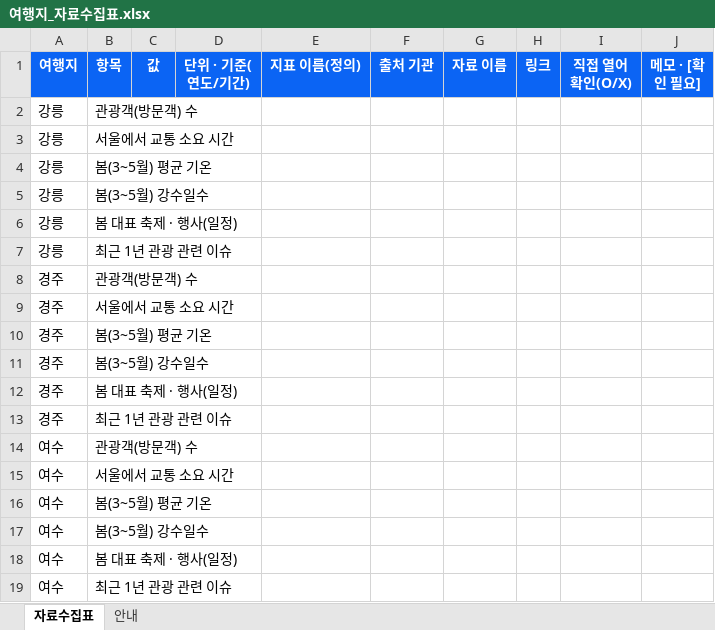
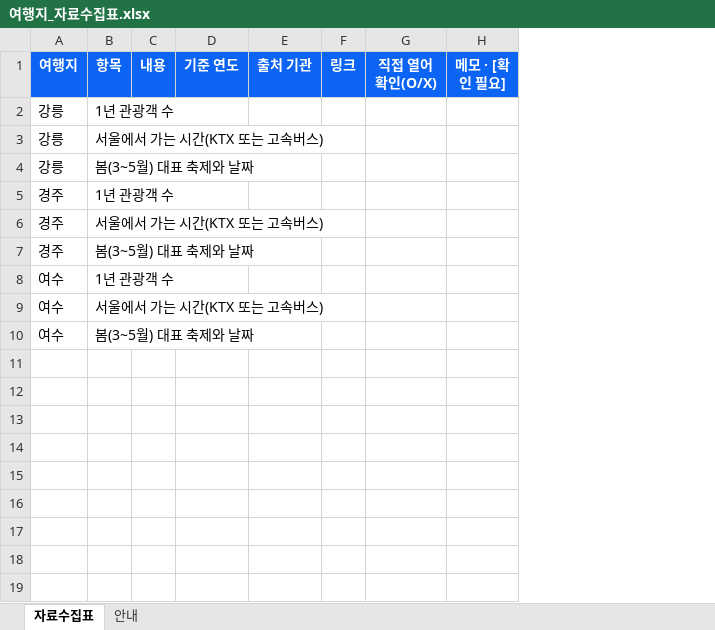
Before and after one commit to eunkyoungAn/-, an Excel workbook: agent-lab/files/무료플랜실습/여행지_자료수집표.xlsx, sheet 자료수집표, drawn as a sheet; values as stored, in another font and other column widths than the file's, no borders; removed rows and columns are numbered as before the commit, all else as after; the diff names each change by its address in the sheet, - before the commit and + after, or states it on an @@ line.

```diff
--- a/agent-lab/files/무료플랜실습/여행지_자료수집표.xlsx (sheet 자료수집표)
+++ b/agent-lab/files/무료플랜실습/여행지_자료수집표.xlsx (sheet 자료수집표)
-column B (항목), rows 5-10: 봄(3~5월) 강수일수 | 봄 대표 축제 · 행사(일정) | 최근 1년 관광 관련 이슈 | 관광객(방문객) 수 | 서울에서 교통 소요 시간 | 봄(3~5월) 평균 기온; rows 14-16: 관광객(방문객) 수 | 서울에서 교통 소요 시간 | 봄(3~5월) 평균 기온
-column C (값), empty
-column D (단위 · 기준(연도/기간)), empty
-column E (지표 이름(정의)), empty
+column B (항목), rows 2-10: 1년 관광객 수 | 서울에서 가는 시간(KTX 또는 고속버스) | 봄(3~5월) 대표 축제와 날짜 | 1년 관광객 수 | 서울에서 가는 시간(KTX 또는 고속버스) | 봄(3~5월) 대표 축제와 날짜 | 1년 관광객 수 | 서울에서 가는 시간(KTX 또는 고속버스) | 봄(3~5월) 대표 축제와 날짜
+column C (내용), empty
+column D (기준 연도), empty
-column G (자료 이름), empty
-row 2: 강릉 | 관광객(방문객) 수
-row 3: 강릉 | 서울에서 교통 소요 시간
-row 4: 강릉 | 봄(3~5월) 평균 기온
-row 11: 경주 | 봄(3~5월) 강수일수
-row 12: 경주 | 봄 대표 축제 · 행사(일정)
-row 13: 경주 | 최근 1년 관광 관련 이슈
-row 17: 여수 | 봄(3~5월) 강수일수
-row 18: 여수 | 봄 대표 축제 · 행사(일정)
-row 19: 여수 | 최근 1년 관광 관련 이슈
```
Also changed, not shown: sheet 안내, 4 other files.
